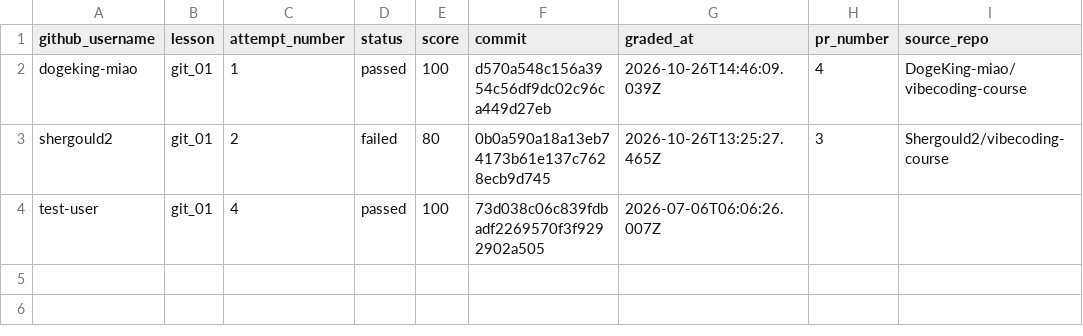
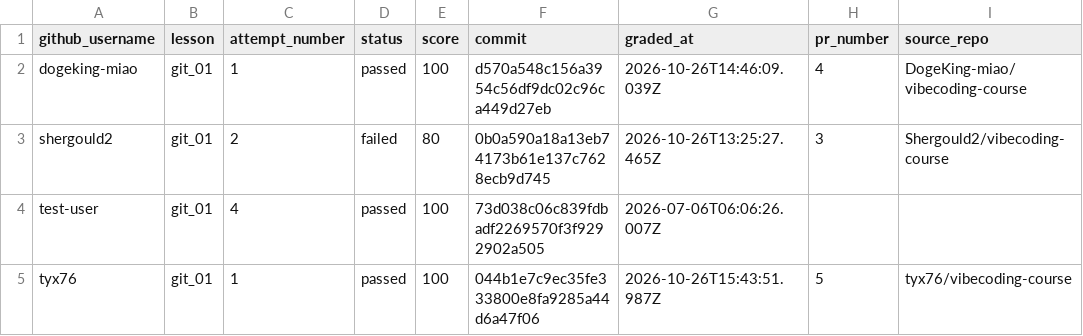
Before and after one commit to Shergould/vibecoding-grader, a CSV file: data/summary/results.csv, drawn as a sheet.

Commit message:
update git_01 grading results

```diff
--- a/data/summary/results.csv
+++ b/data/summary/results.csv
@@ -4 +4,2 @@ shergould2,git_01,2,failed,80,0b0a590a18a13eb74173b61e137c7628ecb9d745,2026-10-2
 test-user,git_01,4,passed,100,73d038c06c839fdbadf2269570f3f9292902a505,2026-07-06T06:06:26.007Z,,
+tyx76,git_01,1,passed,100,044b1e7c9ec35fe333800e8fa9285a44d6a47f06,2026-10-26T15:43:51.987Z,5,tyx76/vibecoding-course
```
Also changed, not shown: 3 other files.
